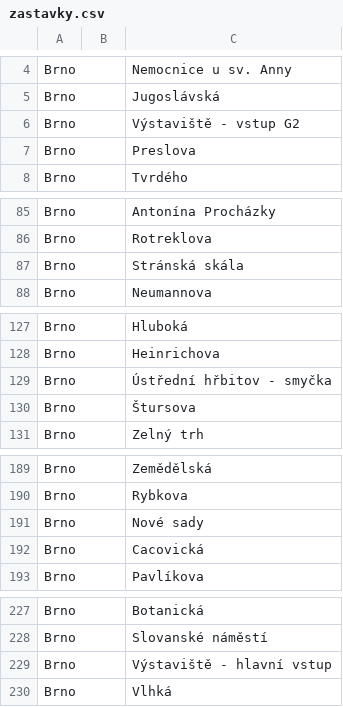
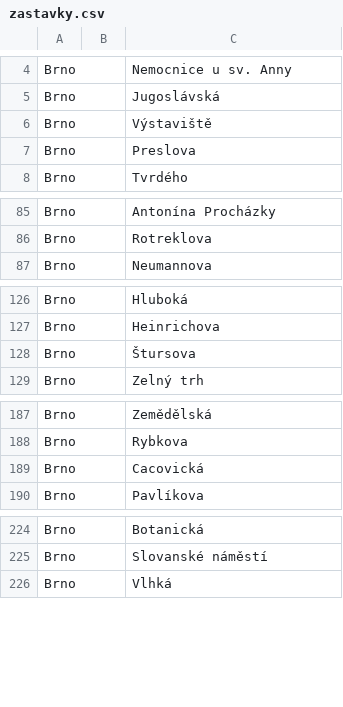
Before and after one commit to kontura/wrapidos, a CSV file: src/zastavky.csv, drawn as a sheet; only a part is shown, gaps mark what is left out; the diff covers the shown part only.

Commit message:
Remove duplicate stations with "-" that break search

```diff
--- a/src/zastavky.csv
+++ b/src/zastavky.csv
@@ -5,3 +5,3 @@ Brno,,Nemocnice u sv. Anny
 Brno,,Jugoslávská
-Brno,,Výstaviště - vstup G2
+Brno,,Výstaviště
 Brno,,Preslova
@@ -86,3 +86,2 @@ Brno,,Antonína Procházky
 Brno,,Rotreklova
-Brno,,Stránská skála
 Brno,,Neumannova
@@ -128,3 +127,2 @@ Brno,,Hluboká
 Brno,,Heinrichova
-Brno,,Ústřední hřbitov - smyčka
 Brno,,Štursova
@@ -190,3 +188,2 @@ Brno,,Zemědělská
 Brno,,Rybkova
-Brno,,Nové sady
 Brno,,Cacovická
@@ -228,3 +225,2 @@ Brno,,Botanická
 Brno,,Slovanské náměstí
-Brno,,Výstaviště - hlavní vstup
 Brno,,Vlhká
```
Also changed, not shown: 4 edited cells elsewhere in this file.
